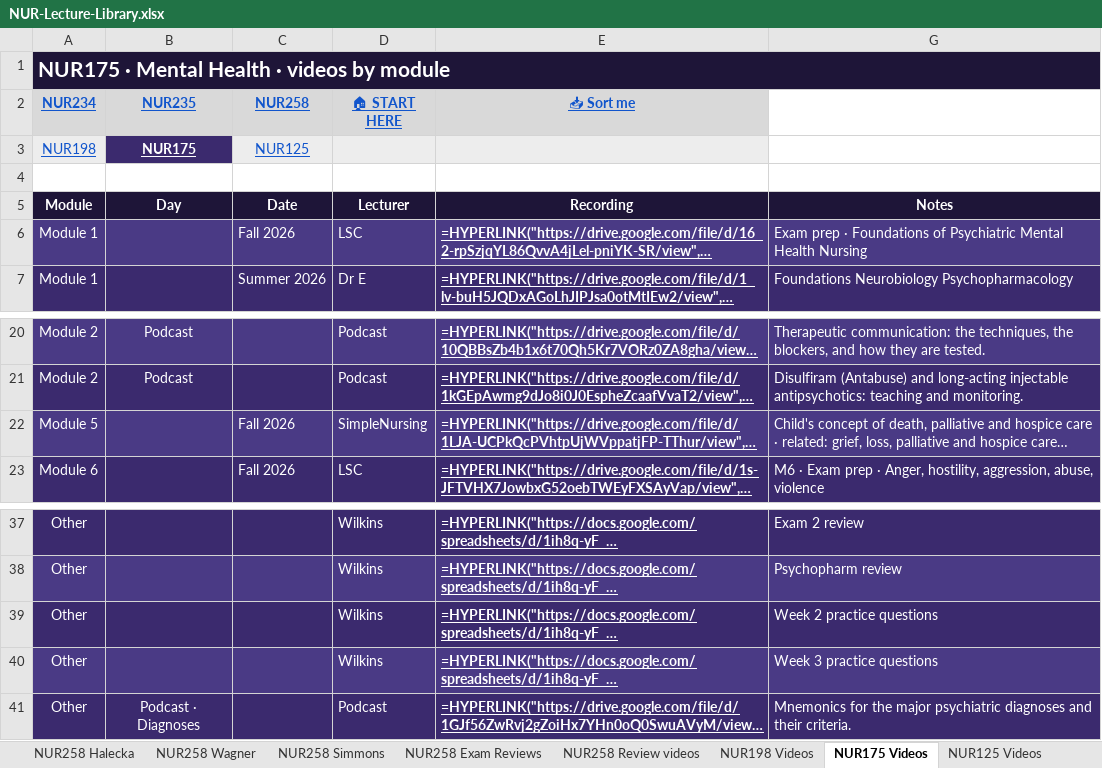
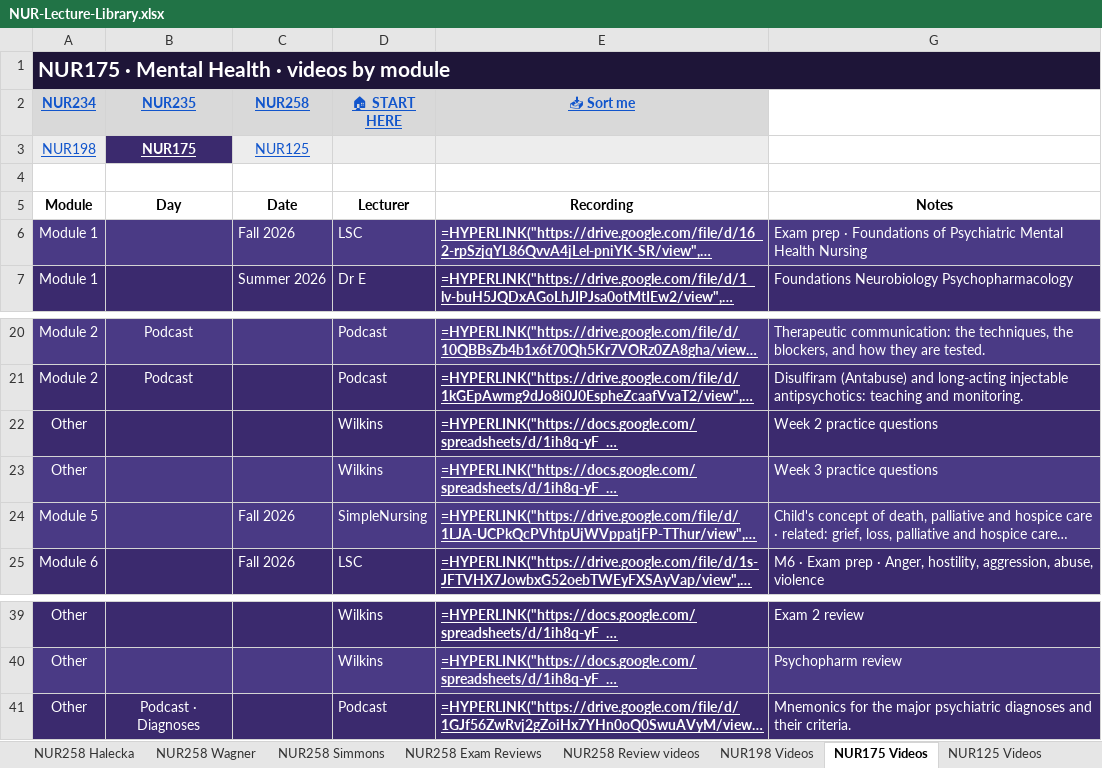
Before and after one commit to Arnold7777777/ABSN-Study-Hub, an Excel workbook: files/NUR-Lecture-Library.xlsx, sheet NUR175 Videos, drawn as a sheet; only a part is shown, gaps mark what is left out; long unchanged cells end in …; values as stored, in another font and other column widths than the file's, no borders; formulas without a stored value are shown as written; table styles not drawn; the diff names each change by its address in the sheet, - before the commit and + after, or states it on an @@ line.

```diff
--- a/files/NUR-Lecture-Library.xlsx (sheet NUR175 Videos)
+++ b/files/NUR-Lecture-Library.xlsx (sheet NUR175 Videos)
@@ A5:E5 fill: #1E1538 → none, text colour: #FFFFFF → black @@
@@ G5 fill: #1E1538 → none, text colour: #FFFFFF → black @@
@@ row 39 moved to row 22: Other @@
@@ row 40 moved to row 23: Other @@
```
Also changed, not shown: sheet Study by Exam, sheet Exam Reviews (other classes), sheet NUR234 Buhler, sheet NUR234 Exam Reviews, sheet NUR258 Exam Reviews, sheet NUR235 Exam Reviews, 7 more sheets, hidden cells, 49 other files.
